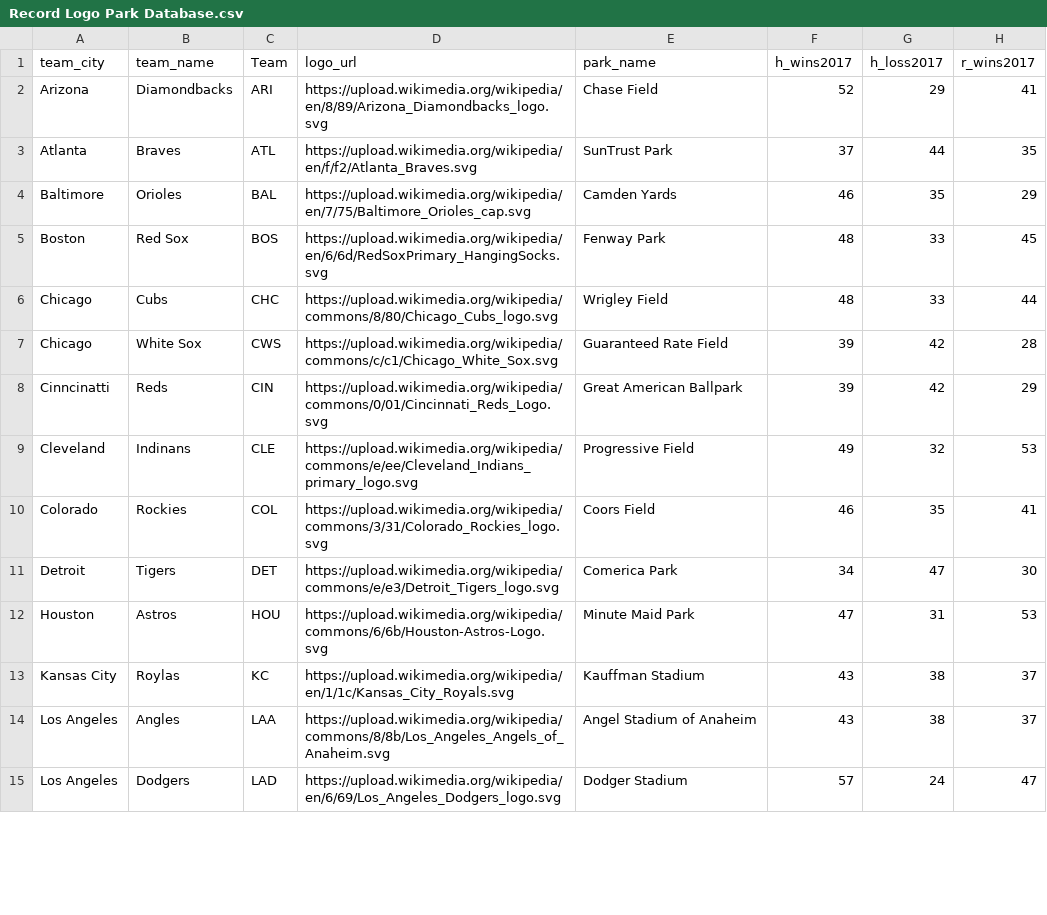
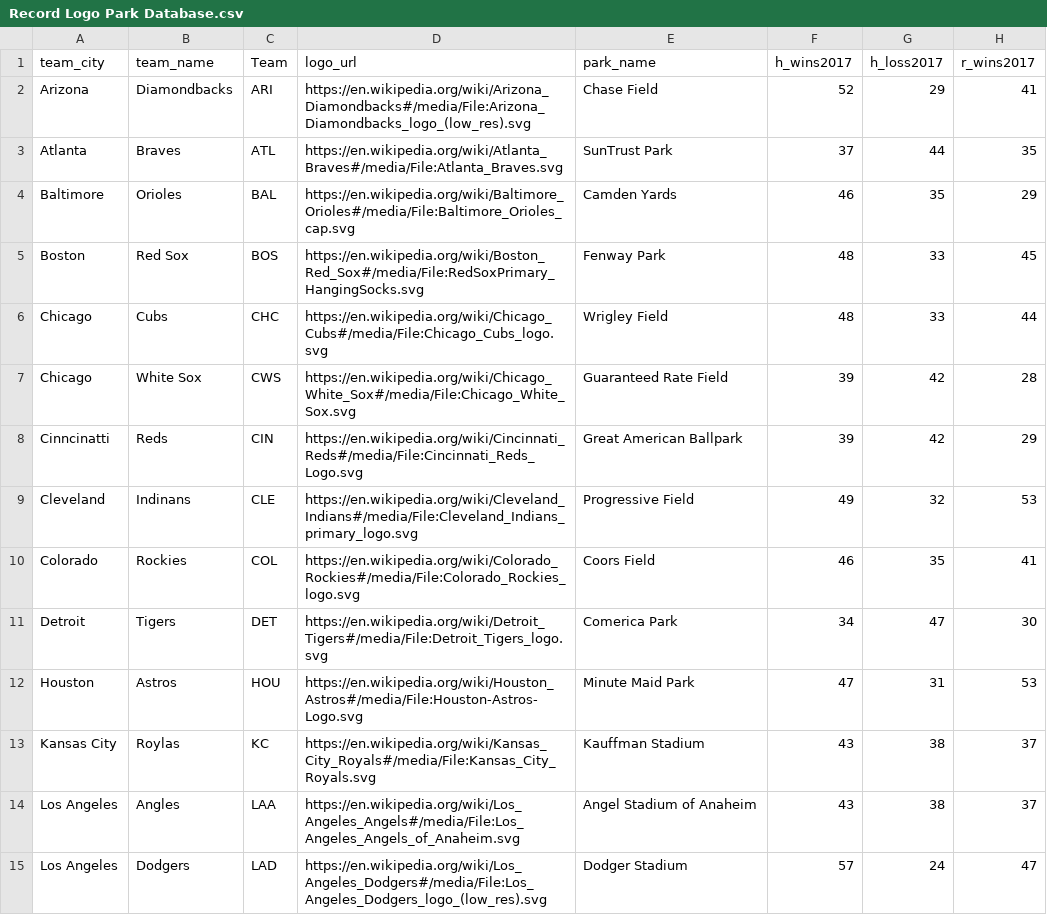
Before and after one commit to nlwood99/Senior-Thesis-Park-Factors, a CSV file: Record Logo Park Database.csv, drawn as a sheet; only a part is shown; the diff covers the shown part only; the diff names each change by its address in the sheet, - before the commit and + after, or states it on an @@ line.

Commit message:
Update Record Logo Park Database.csv

```diff
--- a/Record Logo Park Database.csv
+++ b/Record Logo Park Database.csv
-D2 (logo_url): https://upload.wikimedia.org/wikipedia/en/8/89/Arizona_Diamondbacks_logo.svg
+D2 (logo_url): https://en.wikipedia.org/wiki/Arizona_Diamondbacks#/media/File:Arizona_Diamondbacks_logo_(low_res).svg
-D3 (logo_url): https://upload.wikimedia.org/wikipedia/en/f/f2/Atlanta_Braves.svg
+D3 (logo_url): https://en.wikipedia.org/wiki/Atlanta_Braves#/media/File:Atlanta_Braves.svg
-D4 (logo_url): https://upload.wikimedia.org/wikipedia/en/7/75/Baltimore_Orioles_cap.svg
+D4 (logo_url): https://en.wikipedia.org/wiki/Baltimore_Orioles#/media/File:Baltimore_Orioles_cap.svg
-D5 (logo_url): https://upload.wikimedia.org/wikipedia/en/6/6d/RedSoxPrimary_HangingSocks.svg
+D5 (logo_url): https://en.wikipedia.org/wiki/Boston_Red_Sox#/media/File:RedSoxPrimary_HangingSocks.svg
-D6 (logo_url): https://upload.wikimedia.org/wikipedia/commons/8/80/Chicago_Cubs_logo.svg
+D6 (logo_url): https://en.wikipedia.org/wiki/Chicago_Cubs#/media/File:Chicago_Cubs_logo.svg
-D7 (logo_url): https://upload.wikimedia.org/wikipedia/commons/c/c1/Chicago_White_Sox.svg
+D7 (logo_url): https://en.wikipedia.org/wiki/Chicago_White_Sox#/media/File:Chicago_White_Sox.svg
-D8 (logo_url): https://upload.wikimedia.org/wikipedia/commons/0/01/Cincinnati_Reds_Logo.svg
+D8 (logo_url): https://en.wikipedia.org/wiki/Cincinnati_Reds#/media/File:Cincinnati_Reds_Logo.svg
-D9 (logo_url): https://upload.wikimedia.org/wikipedia/commons/e/ee/Cleveland_Indians_primary_logo.svg
+D9 (logo_url): https://en.wikipedia.org/wiki/Cleveland_Indians#/media/File:Cleveland_Indians_primary_logo.svg
-D10 (logo_url): https://upload.wikimedia.org/wikipedia/commons/3/31/Colorado_Rockies_logo.svg
+D10 (logo_url): https://en.wikipedia.org/wiki/Colorado_Rockies#/media/File:Colorado_Rockies_logo.svg
-D11 (logo_url): https://upload.wikimedia.org/wikipedia/commons/e/e3/Detroit_Tigers_logo.svg
+D11 (logo_url): https://en.wikipedia.org/wiki/Detroit_Tigers#/media/File:Detroit_Tigers_logo.svg
-D12 (logo_url): https://upload.wikimedia.org/wikipedia/commons/6/6b/Houston-Astros-Logo.svg
+D12 (logo_url): https://en.wikipedia.org/wiki/Houston_Astros#/media/File:Houston-Astros-Logo.svg
-D13 (logo_url): https://upload.wikimedia.org/wikipedia/en/1/1c/Kansas_City_Royals.svg
+D13 (logo_url): https://en.wikipedia.org/wiki/Kansas_City_Royals#/media/File:Kansas_City_Royals.svg
-D14 (logo_url): https://upload.wikimedia.org/wikipedia/commons/8/8b/Los_Angeles_Angels_of_Anaheim.svg
+D14 (logo_url): https://en.wikipedia.org/wiki/Los_Angeles_Angels#/media/File:Los_Angeles_Angels_of_Anaheim.svg
-D15 (logo_url): https://upload.wikimedia.org/wikipedia/en/6/69/Los_Angeles_Dodgers_logo.svg
+D15 (logo_url): https://en.wikipedia.org/wiki/Los_Angeles_Dodgers#/media/File:Los_Angeles_Dodgers_logo_(low_res).svg
```
Also changed, not shown: 15 edited cells elsewhere in this file.
